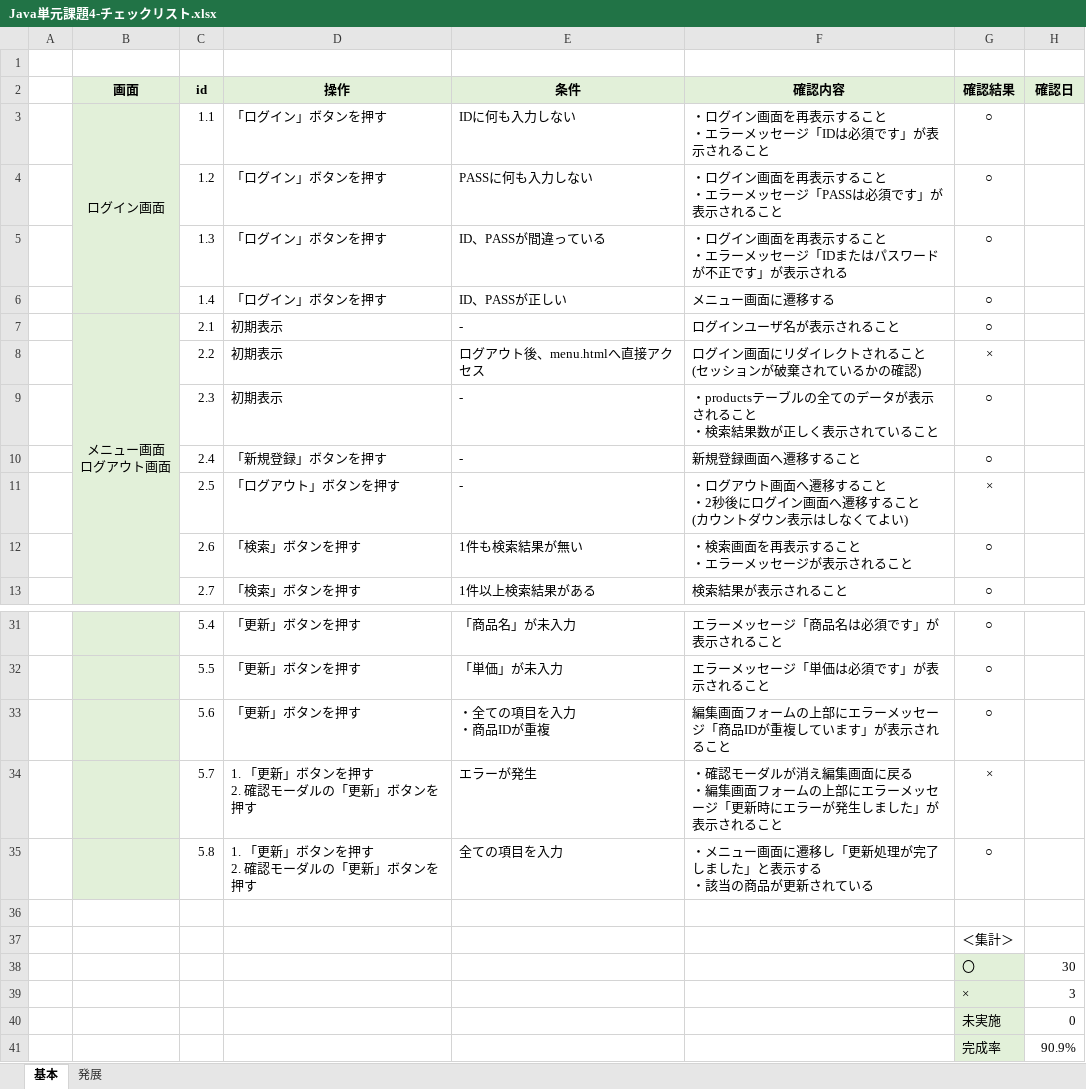
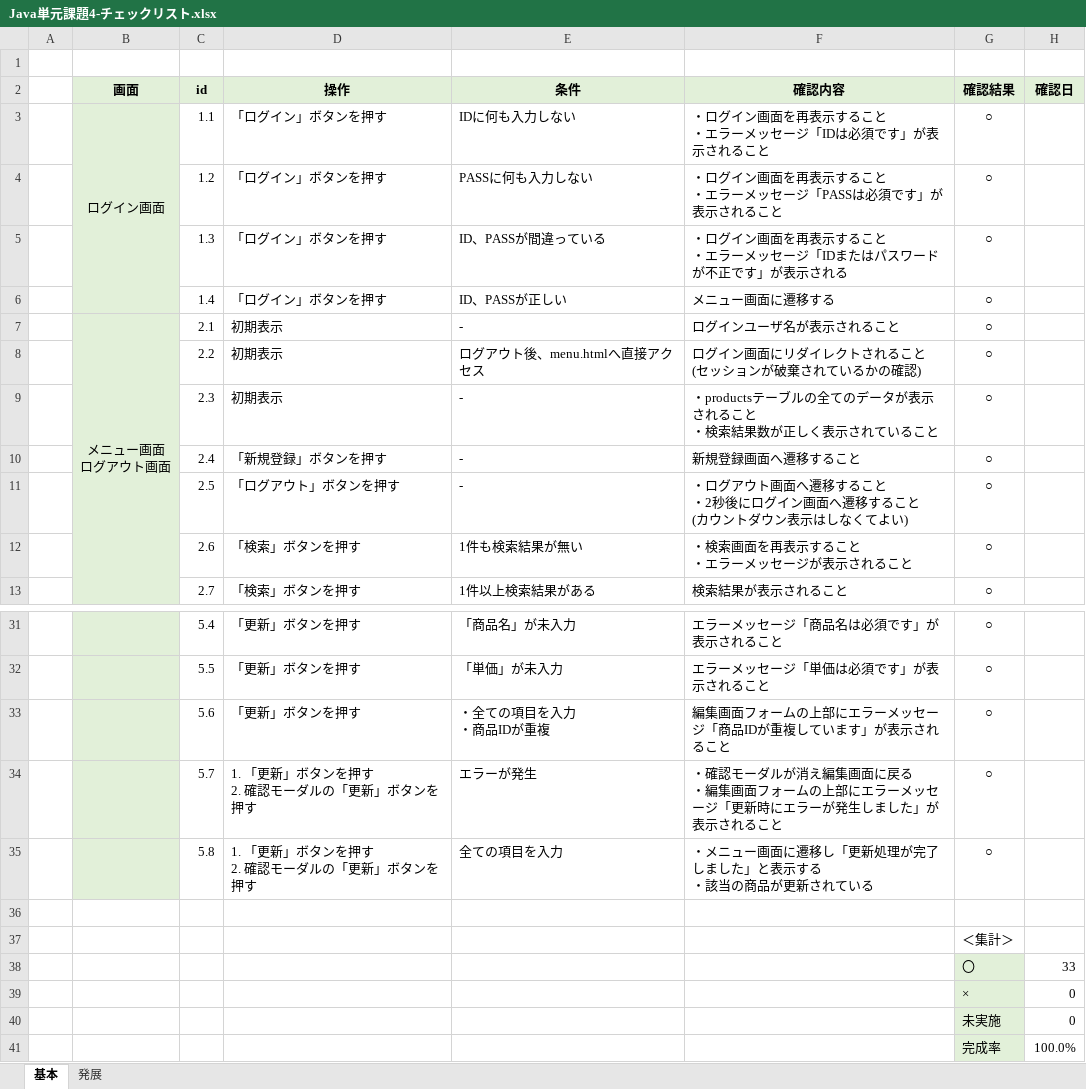
Before and after one commit to 22naka-rikito/web-task-mock, an Excel workbook: resource/Java単元課題4-チェックリスト.xlsx, sheet 基本, drawn as a sheet; only a part is shown, gaps mark what is left out; values as stored, in another font and other column widths than the file's, no borders; conditional formats not drawn; the diff names each change by its address in the sheet, - before the commit and + after, or states it on an @@ line.

Commit message:
チェックリスト

```diff
--- a/resource/Java単元課題4-チェックリスト.xlsx (sheet 基本)
+++ b/resource/Java単元課題4-チェックリスト.xlsx (sheet 基本)
-G8 (確認結果): ×
+G8 (確認結果): ○
-G11 (確認結果): ×
+G11 (確認結果): ○
-G34 (確認結果): ×
+G34 (確認結果): ○
-H38 (確認日): 30
+H38 (確認日): 33
-H39 (確認日): 3
+H39 (確認日): 0
-H41 (確認日): 90.9%
+H41 (確認日): 100.0%
```
